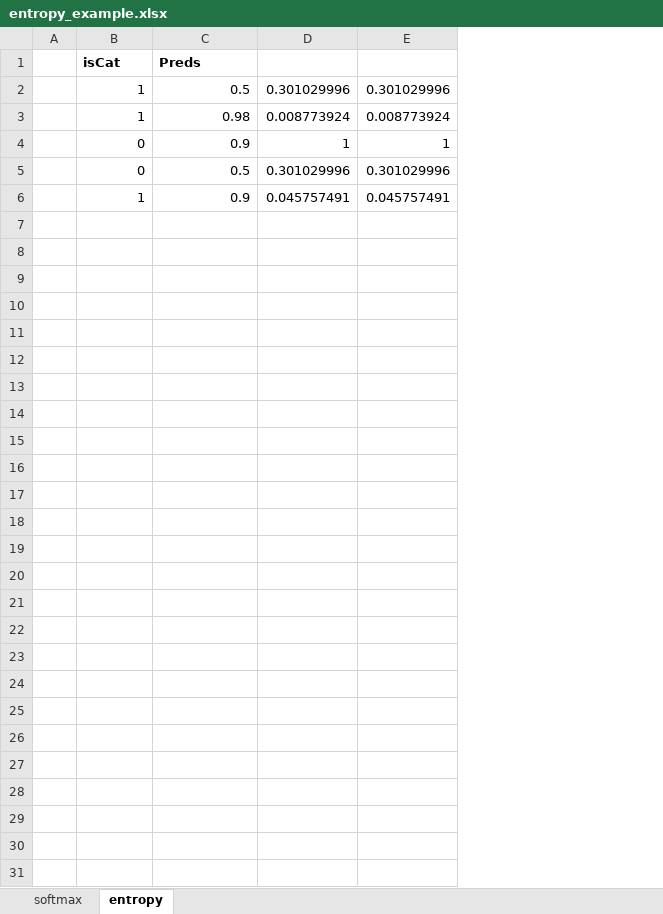
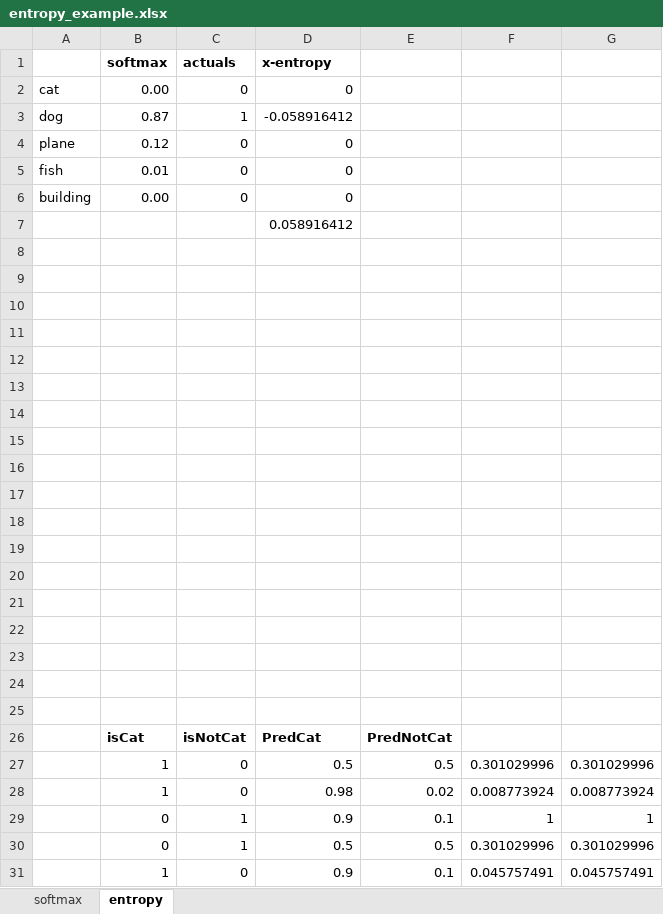
Before and after one commit to fastai/course22, an Excel workbook: xl/entropy_example.xlsx, sheet entropy, drawn as a sheet; only a part is shown; values as stored, in another font and other column widths than the file's, no borders; charts and pictures not drawn; removed rows and columns are numbered as before the commit, all else as after; the diff covers the shown part only; the diff names each change by its address in the sheet, - before the commit and + after, or states it on an @@ line.

```diff
--- a/xl/entropy_example.xlsx (sheet entropy)
+++ b/xl/entropy_example.xlsx (sheet entropy)
-column A, empty
+column A, empty
+column C, rows 26-31: isNotCat | 0 | 0 | 1 | 1 | 0
+column E, rows 26-31: PredNotCat | 0.5 | 0.02 | 0.1 | 0.5 | 0.1
+row 1:  | softmax | actuals | x-entropy
+row 2: cat | 0.00 | 0 | 0
+row 3: dog | 0.87 | 1 | -0.058916412
+row 4: plane | 0.12 | 0 | 0
+row 5: fish | 0.01 | 0 | 0
+row 6: building | 0.00 | 0 | 0
+row 7:  |  |  | 0.058916412
+row 8: (empty)
+row 9: (empty)
+row 10: (empty)
+row 11: (empty)
+row 12: (empty)
+row 13: (empty)
+row 14: (empty)
+row 15: (empty)
+row 16: (empty)
+row 17: (empty)
+row 18: (empty)
+row 19: (empty)
+row 20: (empty)
+row 21: (empty)
+row 22: (empty)
+row 23: (empty)
+row 24: (empty)
+row 25: (empty)
-D26: Preds
+D26: PredCat
```
Also changed, not shown: 4 added rows elsewhere in this sheet, sheet softmax, formulas that keep their value, charts or pictures, xl/collab_filter.xlsx, xl/conv-example.xlsx.
